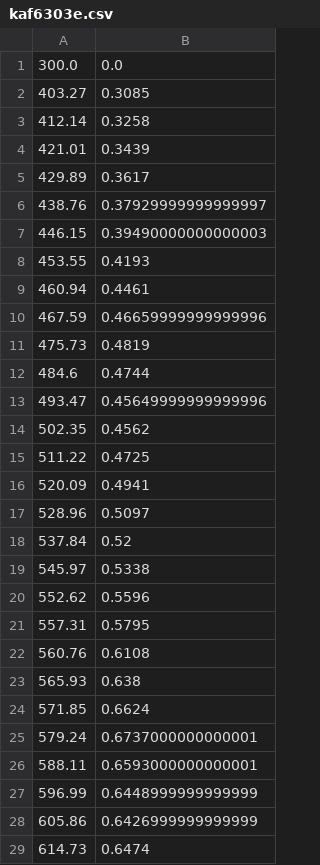
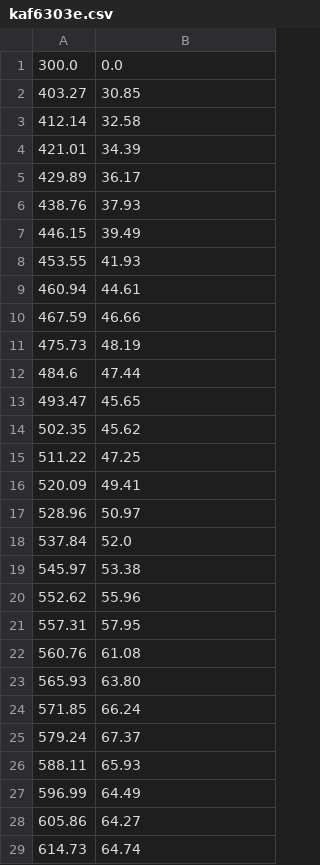
Before and after one commit to thusser/goetc, a CSV file: goetc/data/qe/kaf6303e.csv, drawn as a sheet; only a part is shown; the diff covers the shown part only.

```diff
--- a/goetc/data/qe/kaf6303e.csv
+++ b/goetc/data/qe/kaf6303e.csv
@@ -1,29 +1,29 @@
 300.0,0.0
-403.27,0.3085
-412.14,0.3258
-421.01,0.3439
-429.89,0.3617
-438.76,0.37929999999999997
-446.15,0.39490000000000003
-453.55,0.4193
-460.94,0.4461
-467.59,0.46659999999999996
-475.73,0.4819
-484.6,0.4744
-493.47,0.45649999999999996
-502.35,0.4562
-511.22,0.4725
-520.09,0.4941
-528.96,0.5097
-537.84,0.52
-545.97,0.5338
-552.62,0.5596
-557.31,0.5795
-560.76,0.6108
-565.93,0.638
-571.85,0.6624
-579.24,0.6737000000000001
-588.11,0.6593000000000001
-596.99,0.6448999999999999
-605.86,0.6426999999999999
-614.73,0.6474
+403.27,30.85
+412.14,32.58
+421.01,34.39
+429.89,36.17
+438.76,37.93
+446.15,39.49
+453.55,41.93
+460.94,44.61
+467.59,46.66
+475.73,48.19
+484.6,47.44
+493.47,45.65
+502.35,45.62
+511.22,47.25
+520.09,49.41
+528.96,50.97
+537.84,52.0
+545.97,53.38
+552.62,55.96
+557.31,57.95
+560.76,61.08
+565.93,63.80
+571.85,66.24
+579.24,67.37
+588.11,65.93
+596.99,64.49
+605.86,64.27
+614.73,64.74
```
Also changed, not shown: 46 edited cells elsewhere in this file, 4 other files.
